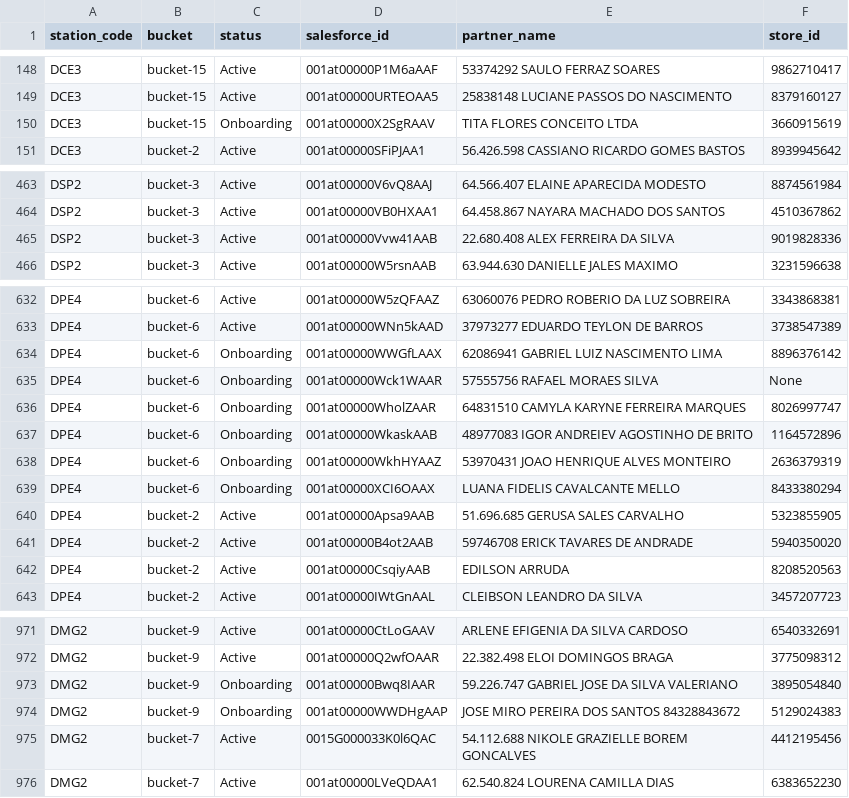
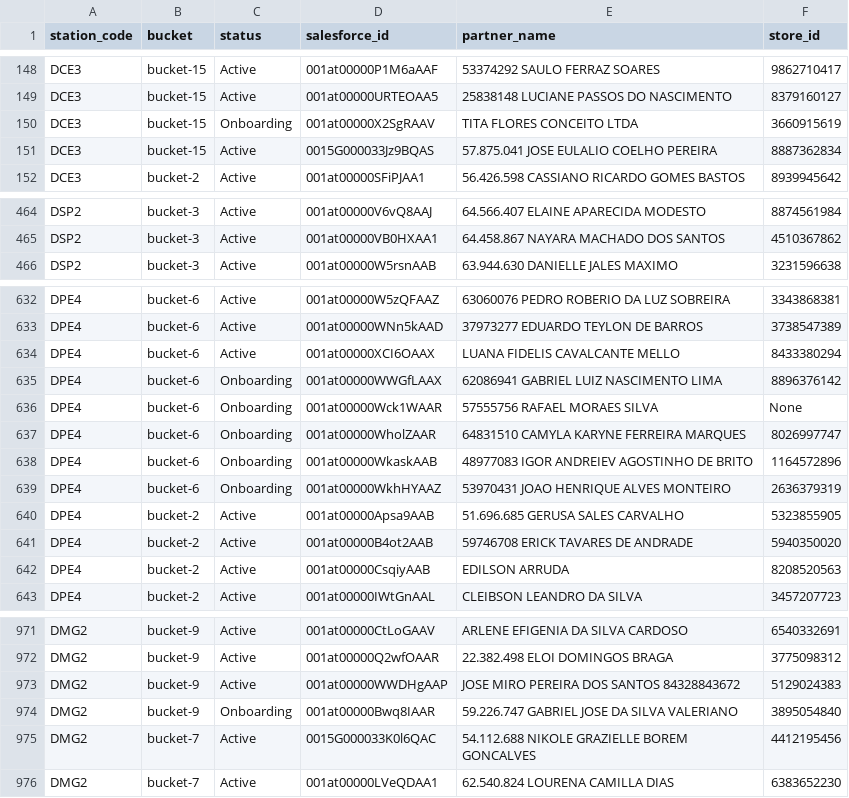
Before and after one commit to joaovidaamazonlog/atlas, a CSV file: data/PARTNERS_PER_DS_BUCKET.csv, drawn as a sheet; only a part is shown, gaps mark what is left out; removed rows and columns are numbered as before the commit, all else as after; the diff covers the shown part only; the diff names each change by its address in the sheet, - before the commit and + after, or states it on an @@ line.

```diff
--- a/data/PARTNERS_PER_DS_BUCKET.csv
+++ b/data/PARTNERS_PER_DS_BUCKET.csv
+row 151: DCE3 | bucket-15 | Active | 0015G000033Jz9BQAS | 57.875.041 JOSE EULALIO COELHO PEREIRA | 8887362834
-row 465: DSP2 | bucket-3 | Active | 001at00000Vvw41AAB | 22.680.408 ALEX FERREIRA DA SILVA | 9019828336
+row 634: DPE4 | bucket-6 | Active | 001at00000XCI6OAAX | LUANA FIDELIS CAVALCANTE MELLO | 8433380294
-row 639: DPE4 | bucket-6 | Onboarding | 001at00000XCI6OAAX | LUANA FIDELIS CAVALCANTE MELLO | 8433380294
+row 973: DMG2 | bucket-9 | Active | 001at00000WWDHgAAP | JOSE MIRO PEREIRA DOS SANTOS 84328843672 | 5129024383
-row 974: DMG2 | bucket-9 | Onboarding | 001at00000WWDHgAAP | JOSE MIRO PEREIRA DOS SANTOS 84328843672 | 5129024383
```
Also changed, not shown: 1 removed row and 4 edited cells elsewhere in this file, 6 other files.
